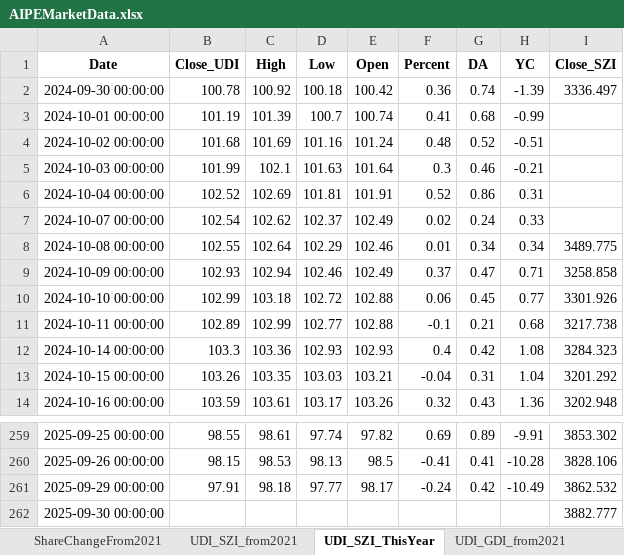
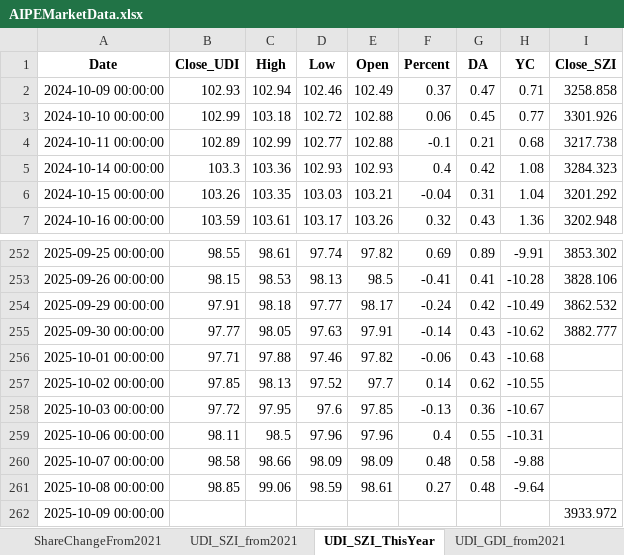
Before and after one commit to digital-era/AIPEMarketDashboard, an Excel workbook: AIPEMarketData.xlsx, sheet UDI_SZI_ThisYear, drawn as a sheet; only a part is shown, gaps mark what is left out; values as stored, in another font and other column widths than the file's, no borders; removed rows and columns are numbered as before the commit, all else as after; the diff names each change by its address in the sheet, - before the commit and + after, or states it on an @@ line.

```diff
--- a/AIPEMarketData.xlsx (sheet UDI_SZI_ThisYear)
+++ b/AIPEMarketData.xlsx (sheet UDI_SZI_ThisYear)
-row 2: 2024-09-30 00:00:00 | 100.78 | 100.92 | 100.18 | 100.42 | 0.36 | 0.74 | -1.39 | 3336.497
-row 3: 2024-10-01 00:00:00 | 101.19 | 101.39 | 100.7 | 100.74 | 0.41 | 0.68 | -0.99
-row 4: 2024-10-02 00:00:00 | 101.68 | 101.69 | 101.16 | 101.24 | 0.48 | 0.52 | -0.51
-row 5: 2024-10-03 00:00:00 | 101.99 | 102.1 | 101.63 | 101.64 | 0.3 | 0.46 | -0.21
-row 6: 2024-10-04 00:00:00 | 102.52 | 102.69 | 101.81 | 101.91 | 0.52 | 0.86 | 0.31
-row 7: 2024-10-07 00:00:00 | 102.54 | 102.62 | 102.37 | 102.49 | 0.02 | 0.24 | 0.33
-row 8: 2024-10-08 00:00:00 | 102.55 | 102.64 | 102.29 | 102.46 | 0.01 | 0.34 | 0.34 | 3489.775
-B255 (Close_UDI): (empty)
+B255 (Close_UDI): 97.77
-C255 (High): (empty)
+C255 (High): 98.05
-D255 (Low): (empty)
+D255 (Low): 97.63
-E255 (Open): (empty)
+E255 (Open): 97.91
-F255 (Percent): (empty)
+F255 (Percent): -0.14
-G255 (DA): (empty)
+G255 (DA): 0.43
-H255 (YC): (empty)
+H255 (YC): -10.62
+row 256: 2025-10-01 00:00:00 | 97.71 | 97.88 | 97.46 | 97.82 | -0.06 | 0.43 | -10.68
+row 257: 2025-10-02 00:00:00 | 97.85 | 98.13 | 97.52 | 97.7 | 0.14 | 0.62 | -10.55
+row 258: 2025-10-03 00:00:00 | 97.72 | 97.95 | 97.6 | 97.85 | -0.13 | 0.36 | -10.67
+row 259: 2025-10-06 00:00:00 | 98.11 | 98.5 | 97.96 | 97.96 | 0.4 | 0.55 | -10.31
+row 260: 2025-10-07 00:00:00 | 98.58 | 98.66 | 98.09 | 98.09 | 0.48 | 0.58 | -9.88
+row 261: 2025-10-08 00:00:00 | 98.85 | 99.06 | 98.59 | 98.61 | 0.27 | 0.48 | -9.64
+row 262: 2025-10-09 00:00:00 |  |  |  |  |  |  |  | 3933.972
```
Also changed, not shown: sheet UDI_GDI_ThisYear, sheet DistributeHotIndustry, sheet PriceThisYearChange, sheet UDI_GDI_from2021, sheet ShareThisYearChange, sheet PriceChangeFrom2021, 7 more sheets, 1 other file.
